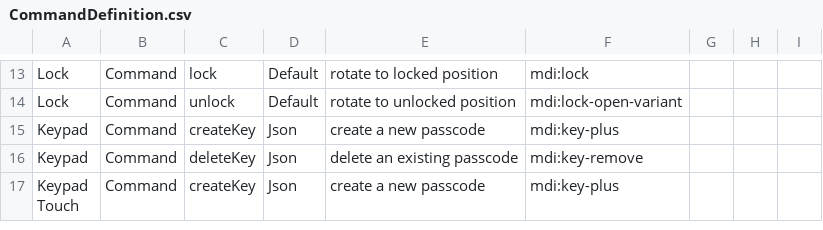
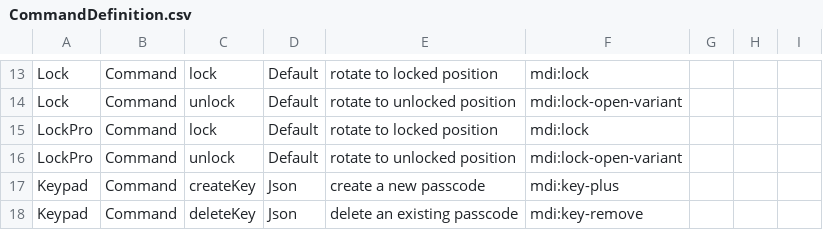
Before and after one commit to hsakoh/switchbot-mqtt, a CSV file: src/SwitchBotMqttApp/MasterData/CommandDefinition.csv, drawn as a sheet; only a part is shown, gaps mark what is left out; the shorter side is filled out with more unchanged rows.

```diff
--- a/src/SwitchBotMqttApp/MasterData/CommandDefinition.csv
+++ b/src/SwitchBotMqttApp/MasterData/CommandDefinition.csv
@@ -14,2 +14,4 @@ Lock,Command,lock,Default,"rotate to locked position",mdi:lock,,,
 Lock,Command,unlock,Default,"rotate to unlocked position",mdi:lock-open-variant,,,
+LockPro,Command,lock,Default,"rotate to locked position",mdi:lock,,,
+LockPro,Command,unlock,Default,"rotate to unlocked position",mdi:lock-open-variant,,,
 Keypad,Command,createKey,Json,"create a new passcode",mdi:key-plus,,,
```
Also changed, not shown: src/SwitchBotMqttApp/MasterData/DeviceDefinition.csv, src/SwitchBotMqttApp/MasterData/FieldDefinition.csv, 5 other files.
